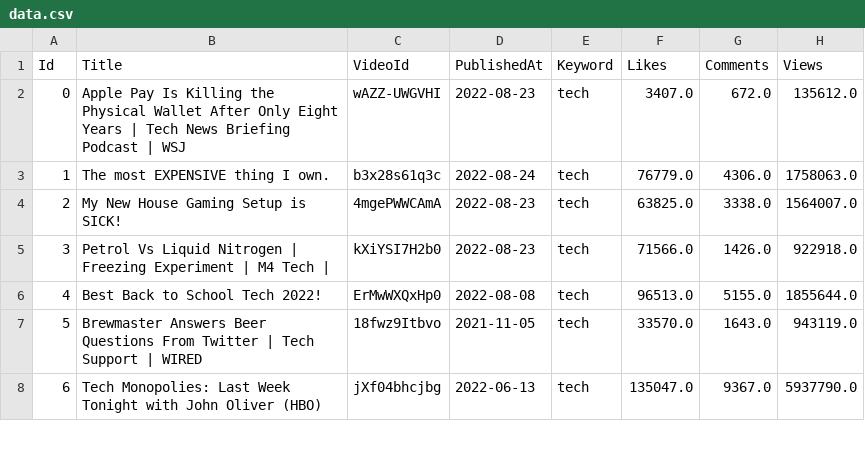
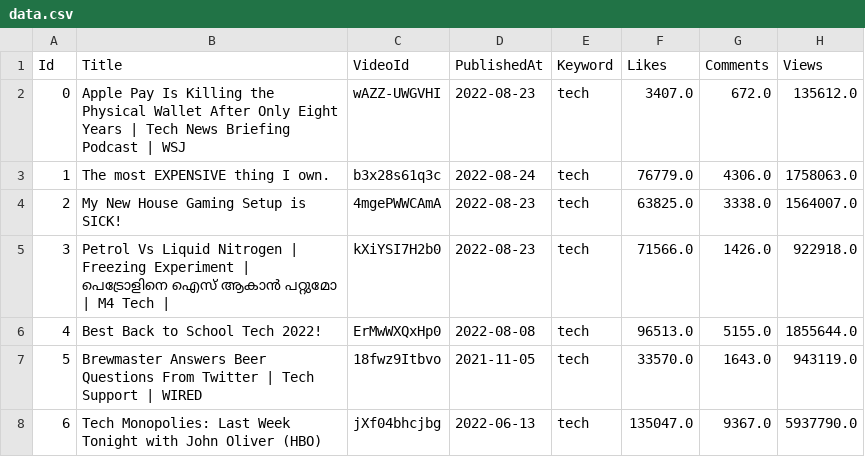
Before and after one commit to karolzarebski/CloudApplications, a CSV file: backend/data.csv, drawn as a sheet; only a part is shown.

Commit message:
Revert "Update data.csv"
This reverts commit c9895c037e31c2a4db8739aca91b94f357cf1424.

```diff
--- a/backend/data.csv
+++ b/backend/data.csv
@@ -4,3 +4,3 @@ Id,Title,VideoId,PublishedAt,Keyword,Likes,Comments,Views
 2,My New House Gaming Setup is SICK!,4mgePWWCAmA,2022-08-23,tech,63825.0,3338.0,1564007.0
-3,Petrol Vs Liquid Nitrogen | Freezing Experiment | M4 Tech |,kXiYSI7H2b0,2022-08-23,tech,71566.0,1426.0,922918.0
+3,Petrol Vs Liquid Nitrogen | Freezing Experiment | പെട്രോളിനെ ഐസ് ആകാൻ പറ്റുമോ | M4 Tech |,kXiYSI7H2b0,2022-08-23,tech,71566.0,1426.0,922918.0
 4,Best Back to School Tech 2022!,ErMwWXQxHp0,2022-08-08,tech,96513.0,5155.0,1855644.0
```
